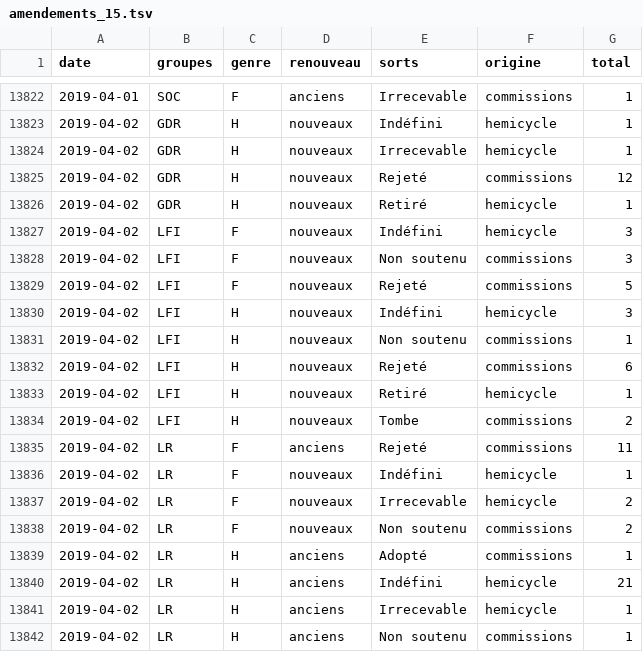
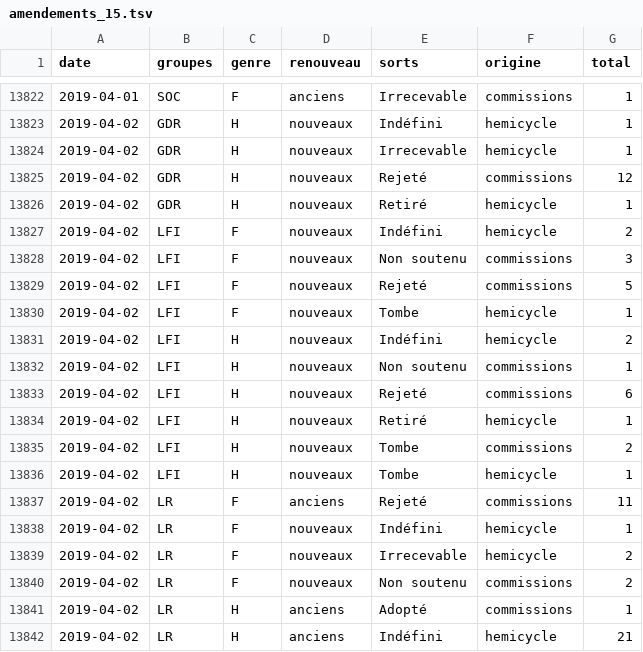
Before and after one commit to RouxRC/parole, a TSV file: data/amendements_15.tsv, drawn as a sheet; only a part is shown, gaps mark what is left out; the shorter side is filled out with more unchanged rows.

```diff
--- a/data/amendements_15.tsv
+++ b/data/amendements_15.tsv
@@ -13826,6 +13826,7 @@ date	groupes	genre	renouveau	sorts	origine	total
 2019-04-02	GDR	H	nouveaux	Retiré	hemicycle	1
-2019-04-02	LFI	F	nouveaux	Indéfini	hemicycle	3
+2019-04-02	LFI	F	nouveaux	Indéfini	hemicycle	2
 2019-04-02	LFI	F	nouveaux	Non soutenu	commissions	3
 2019-04-02	LFI	F	nouveaux	Rejeté	commissions	5
-2019-04-02	LFI	H	nouveaux	Indéfini	hemicycle	3
+2019-04-02	LFI	F	nouveaux	Tombe	hemicycle	1
+2019-04-02	LFI	H	nouveaux	Indéfini	hemicycle	2
 2019-04-02	LFI	H	nouveaux	Non soutenu	commissions	1
@@ -13834,2 +13835,3 @@ date	groupes	genre	renouveau	sorts	origine	total
 2019-04-02	LFI	H	nouveaux	Tombe	commissions	2
+2019-04-02	LFI	H	nouveaux	Tombe	hemicycle	1
 2019-04-02	LR	F	anciens	Rejeté	commissions	11
```
Also changed, not shown: data/propositions_15.tsv.
